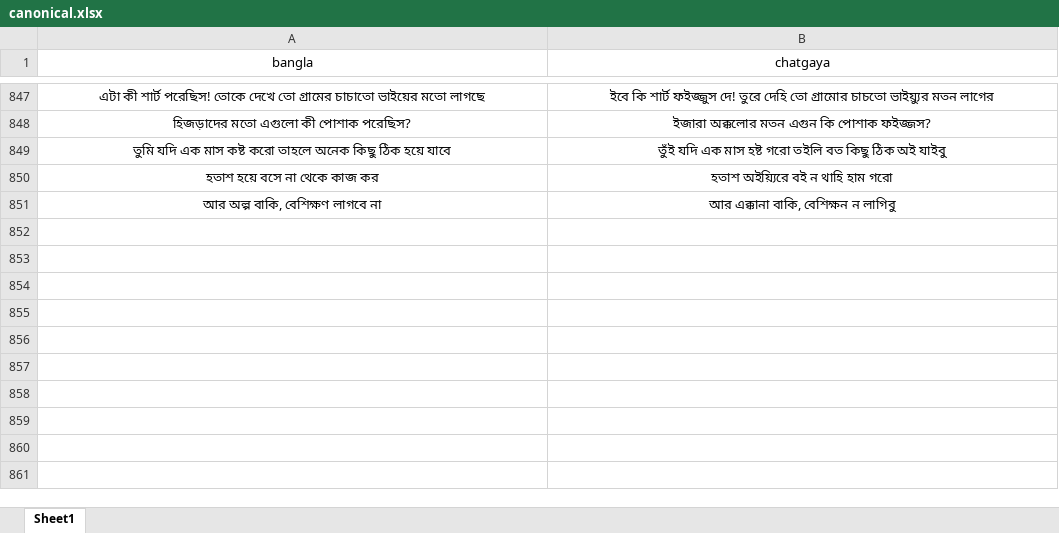
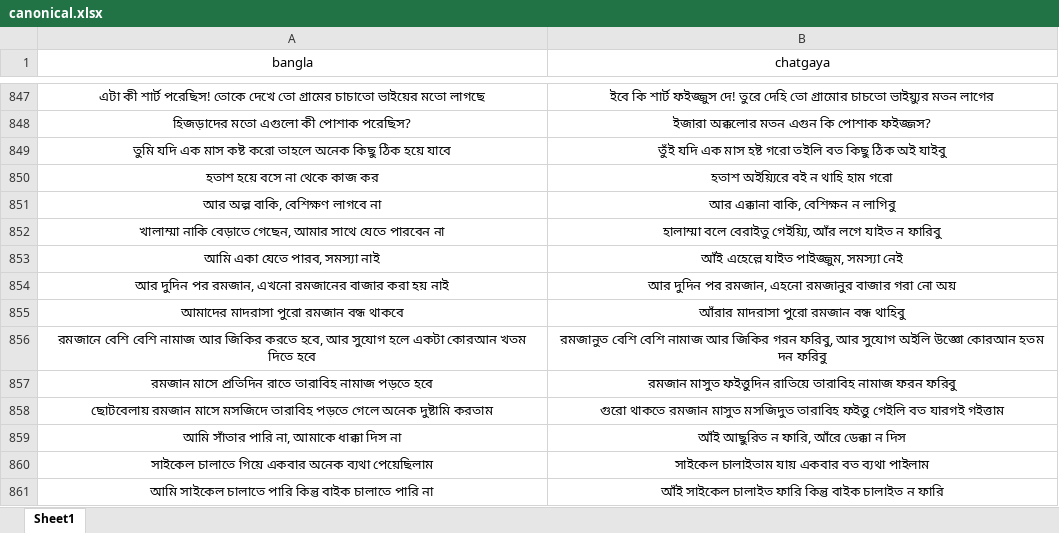
Before and after one commit to Mostafa-Moin26/chatgaya-bangla-nmt, an Excel workbook: data/canonical.xlsx, sheet Sheet1, drawn as a sheet; only a part is shown, gaps mark what is left out; values as stored, in another font and other column widths than the file's, no borders; the diff names each change by its address in the sheet, - before the commit and + after, or states it on an @@ line.

```diff
--- a/data/canonical.xlsx (sheet Sheet1)
+++ b/data/canonical.xlsx (sheet Sheet1)
+row 852: খালাম্মা নাকি বেড়াতে গেছেন, আমার সাথে যেতে পারবেন না | হালাম্মা বলে বেরাইতু গেইয়্যি, আঁর লগে যাইত ন ফারিবু
+row 853: আমি একা যেতে পারব, সমস্যা নাই | আঁই এহেল্লে যাইত পাইজ্জুম, সমস্যা নেই
+row 854: আর দুদিন পর রমজান, এখনো রমজানের বাজার করা হয় নাই | আর দুদিন পর রমজান, এহনো রমজানুর বাজার গরা নো অয়
+row 855: আমাদের মাদরাসা পুরো রমজান বন্ধ থাকবে | আঁরার মাদরাসা পুরো রমজান বন্ধ থাহিবু
+row 856: রমজানে বেশি বেশি নামাজ আর জিকির করতে হবে, আর সুযোগ হলে একটা কোরআন খতম দিতে হবে | রমজানুত বেশি বেশি নামাজ আর জিকির গরন ফরিবু, আর সুযোগ অইলি উজ্ঞো কোরআন হতম দন ফরিবু
+row 857: রমজান মাসে প্রতিদিন রাতে তারাবিহ নামাজ পড়তে হবে | রমজান মাসুত ফইত্তুদিন রাতিয়ে তারাবিহ নামাজ ফরন ফরিবু
+row 858: ছোটবেলায় রমজান মাসে মসজিদে তারাবিহ পড়তে গেলে অনেক দুষ্টামি করতাম | গুরো থাকতে রমজান মাসুত মসজিদুত তারাবিহ ফইত্তু গেইলি বত যারগই গইত্তাম
+row 859: আমি সাঁতার পারি না, আমাকে ধাক্কা দিস না | আঁই আছুরিত ন ফারি, আঁরে ডেক্কা ন দিস
+row 860: সাইকেল চালাতে গিয়ে একবার অনেক ব্যথা পেয়েছিলাম | সাইকেল চালাইতাম যায় একবার বত ব্যথা পাইলাম
+row 861: আমি সাইকেল চালাতে পারি কিন্তু বাইক চালাতে পারি না | আঁই সাইকেল চালাইত ফারি কিন্তু বাইক চালাইত ন ফারি
```
Also changed, not shown: 1 other file.
